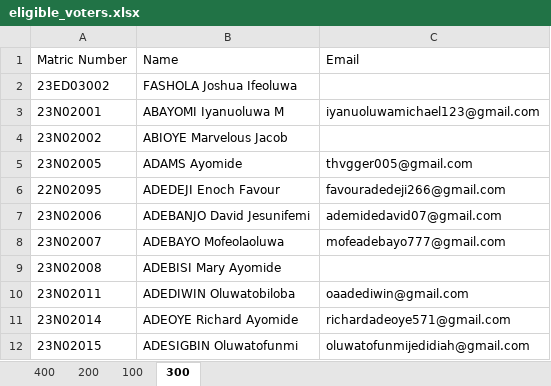
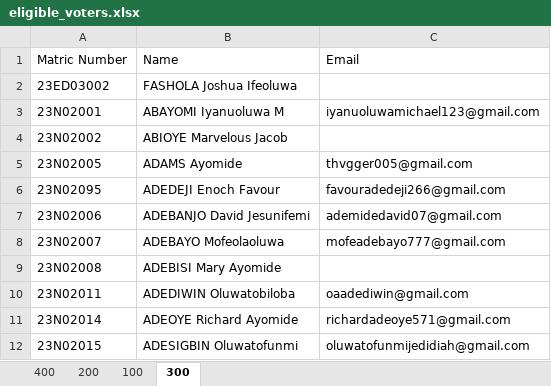
Before and after one commit to Nwowo001/E-voting-system, an Excel workbook: Backend/eligible_voters.xlsx, sheet 300, drawn as a sheet; only a part is shown; values as stored, in another font and other column widths than the file's, no borders; the diff names each change by its address in the sheet, - before the commit and + after, or states it on an @@ line.

Commit message:
update fav matric number

```diff
--- a/Backend/eligible_voters.xlsx (sheet 300)
+++ b/Backend/eligible_voters.xlsx (sheet 300)
-A6: 22N02095
+A6: 23N02095
```
